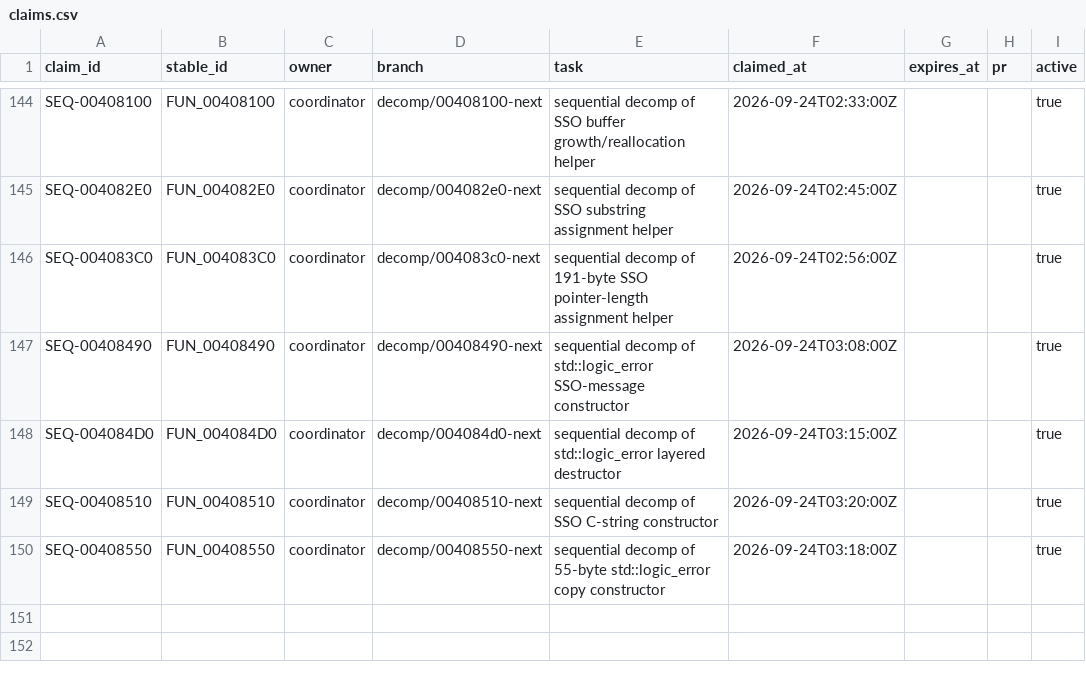
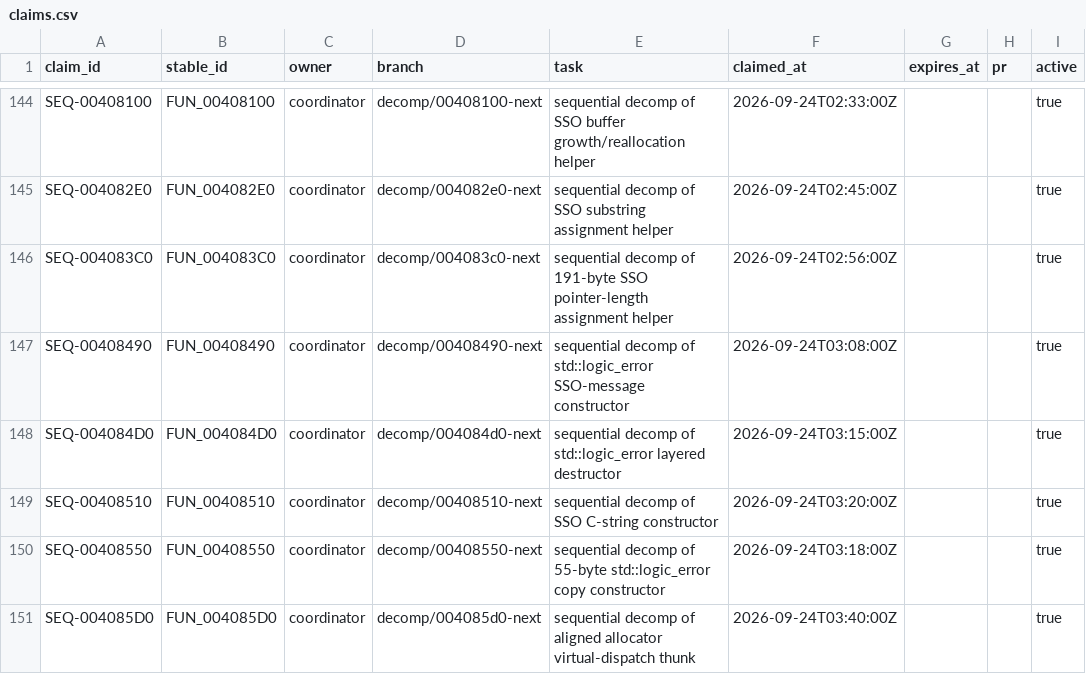
Before and after one commit to Putxo/BioHazard-V-Resurrection, a CSV file: database/claims.csv, drawn as a sheet; only a part is shown, gaps mark what is left out; the diff names each change by its address in the sheet, - before the commit and + after, or states it on an @@ line.

Commit message:
Publish FUN_004085D0 claim

```diff
--- a/database/claims.csv
+++ b/database/claims.csv
+row 151: SEQ-004085D0 | FUN_004085D0 | coordinator | decomp/004085d0-next | sequential decomp of aligned allocator virtual-dispatch thunk | 2026-09-24T03:40:00Z |  |  | true
```
